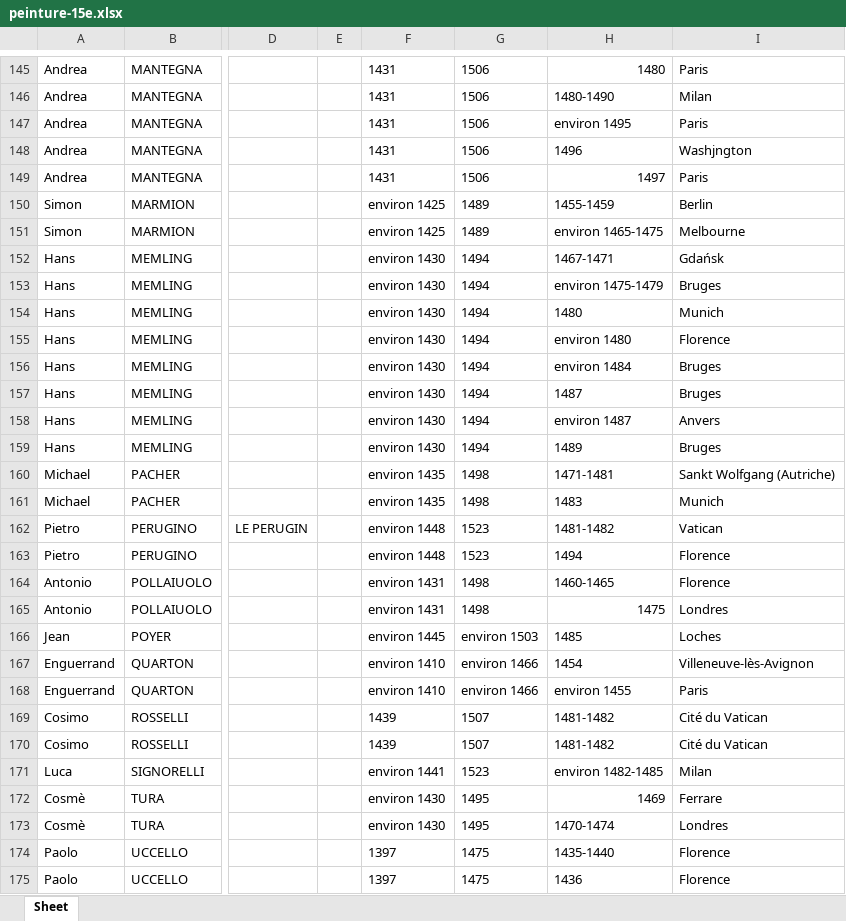
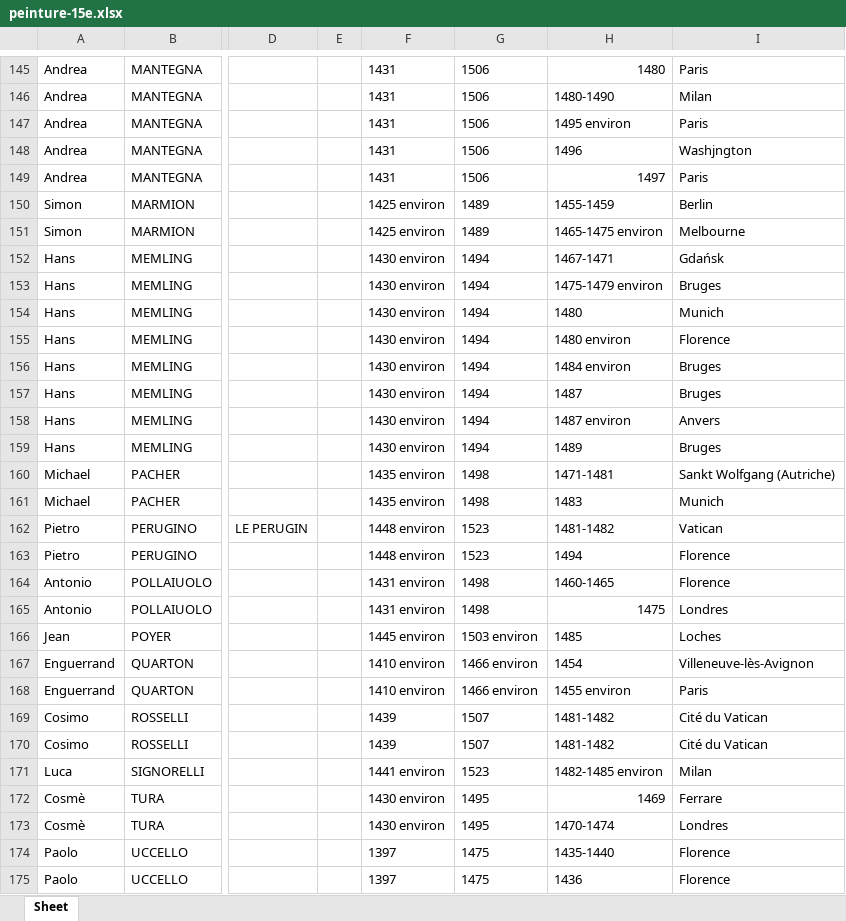
Before and after one commit to stassi-tech/art, an Excel workbook: quizzes/peinture-15e.xlsx, sheet Sheet, drawn as a sheet; only a part is shown, gaps mark what is left out; values as stored, in another font and other column widths than the file's, no borders; the diff covers the shown part only; the diff names each change by its address in the sheet, - before the commit and + after, or states it on an @@ line.

```diff
--- a/quizzes/peinture-15e.xlsx (sheet Sheet)
+++ b/quizzes/peinture-15e.xlsx (sheet Sheet)
-H147: environ 1495
+H147: 1495 environ
-F150:F151: environ 1425
+F150:F151: 1425 environ
-H151: environ 1465-1475
+H151: 1465-1475 environ
-F152:F159: environ 1430
+F152:F159: 1430 environ
-H153: environ 1475-1479
+H153: 1475-1479 environ
-H155: environ 1480
+H155: 1480 environ
-H156: environ 1484
+H156: 1484 environ
-H158: environ 1487
+H158: 1487 environ
-F160:F161: environ 1435
+F160:F161: 1435 environ
-F162:F163: environ 1448
+F162:F163: 1448 environ
-F164:F165: environ 1431
+F164:F165: 1431 environ
-F166: environ 1445
+F166: 1445 environ
-G166: environ 1503
+G166: 1503 environ
-F167:F168: environ 1410
+F167:F168: 1410 environ
-G167:G168: environ 1466
+G167:G168: 1466 environ
-H168: environ 1455
+H168: 1455 environ
-F171: environ 1441
+F171: 1441 environ
-H171: environ 1482-1485
+H171: 1482-1485 environ
-F172:F173: environ 1430
+F172:F173: 1430 environ
```
Also changed, not shown: 3 removed rows and 251 edited cells elsewhere in this sheet, quizzes/artistes-nationalites-maitre.xlsx, quizzes/peinture-14e.xlsx, 12 other files.
